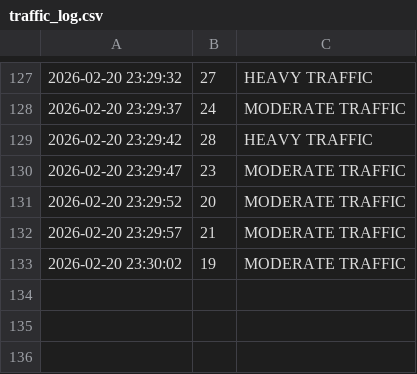
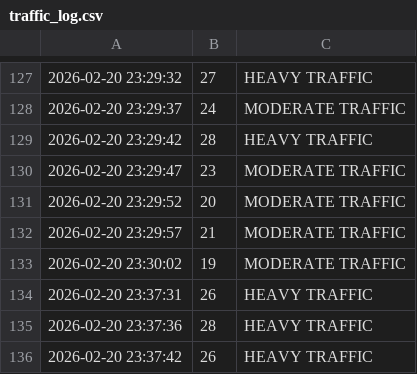
Before and after one commit to ArnavPundir22/Traffic_analysis-system, a CSV file: traffic_log.csv, drawn as a sheet; only a part is shown, gaps mark what is left out.

```diff
--- a/traffic_log.csv
+++ b/traffic_log.csv
@@ -133 +133,4 @@
 2026-02-20 23:30:02,19,MODERATE TRAFFIC
+2026-02-20 23:37:31,26,HEAVY TRAFFIC
+2026-02-20 23:37:36,28,HEAVY TRAFFIC
+2026-02-20 23:37:42,26,HEAVY TRAFFIC
```
Also changed, not shown: 3 other files.
